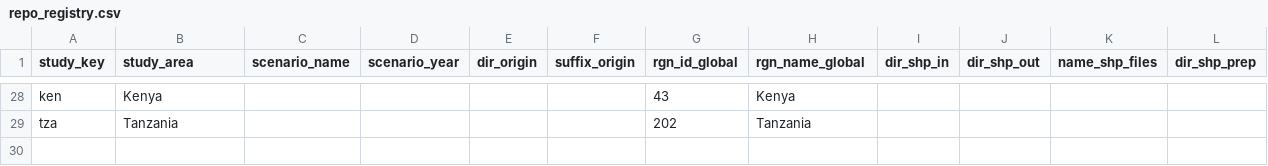
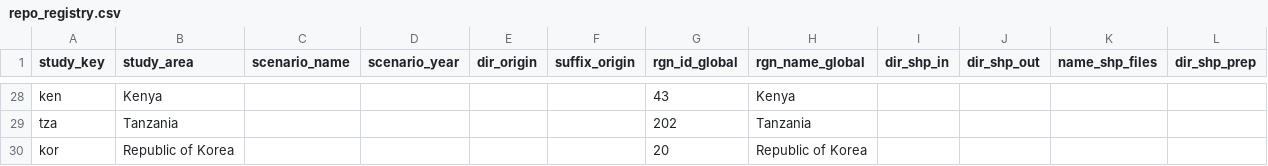
Before and after one commit to OHI-Science/ohirepos-log, a CSV file: repo_registry.csv, drawn as a sheet; only a part is shown, gaps mark what is left out; the diff names each change by its address in the sheet, - before the commit and + after, or states it on an @@ line.

Commit message:
create KOR prep repo

```diff
--- a/repo_registry.csv
+++ b/repo_registry.csv
+row 30: kor | Republic of Korea |  |  |  |  | 20 | Republic of Korea
```
Also changed, not shown: 1 other file.
